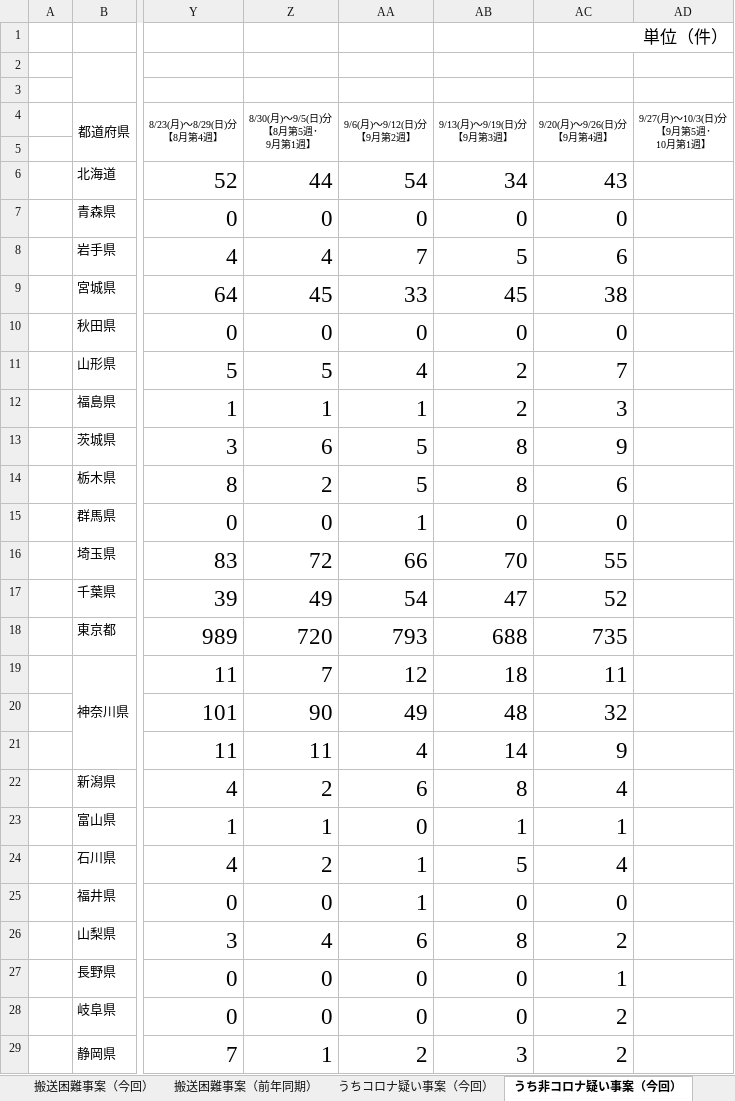
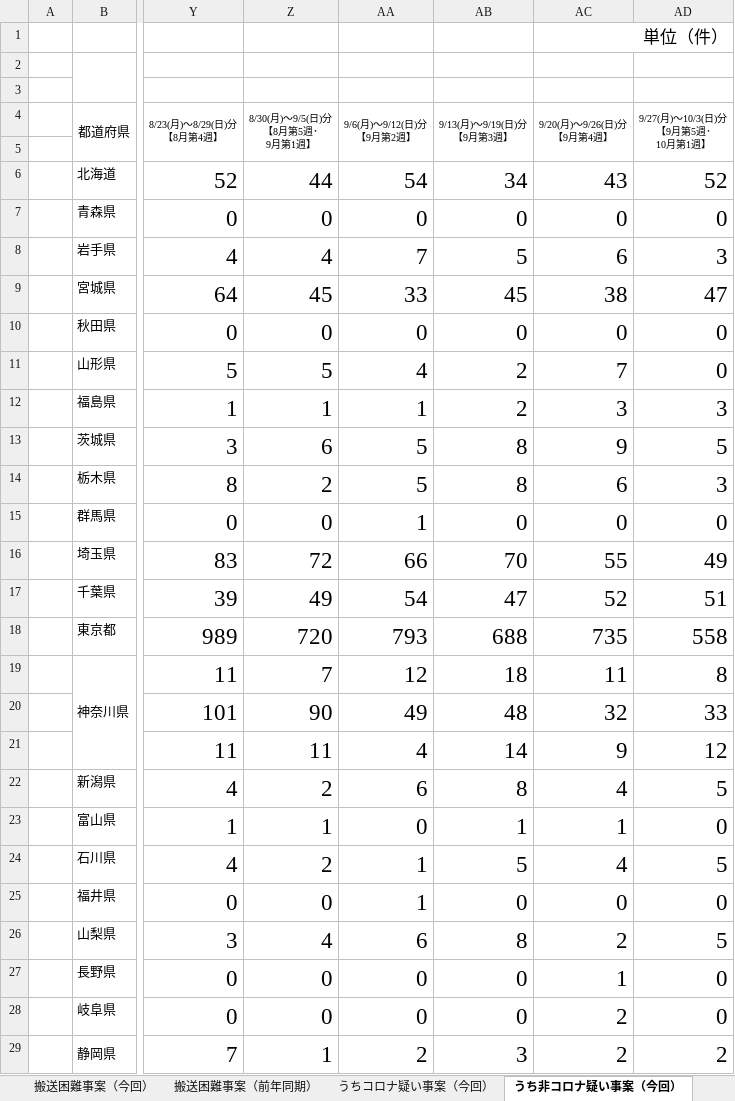
Before and after one commit to code4fukui/fdma_go_jp, an Excel workbook: emergencytransport_difficult.xlsx, sheet うち非コロナ疑い事案（今回）, drawn as a sheet; only a part is shown, gaps mark what is left out; values as stored, in another font and other column widths than the file's, no borders; charts and pictures not drawn; the diff covers the shown part only; the diff names each change by its address in the sheet, - before the commit and + after, or states it on an @@ line.

```diff
--- a/emergencytransport_difficult.xlsx (sheet うち非コロナ疑い事案（今回）)
+++ b/emergencytransport_difficult.xlsx (sheet うち非コロナ疑い事案（今回）)
-AD6 (9/27(月)～10/3(日)分 【9月第5週･ 10月第1週】): (empty)
+AD6 (9/27(月)～10/3(日)分 【9月第5週･ 10月第1週】): 52
-AD7 (9/27(月)～10/3(日)分 【9月第5週･ 10月第1週】): (empty)
+AD7 (9/27(月)～10/3(日)分 【9月第5週･ 10月第1週】): 0
-AD8 (9/27(月)～10/3(日)分 【9月第5週･ 10月第1週】): (empty)
+AD8 (9/27(月)～10/3(日)分 【9月第5週･ 10月第1週】): 3
-AD9 (9/27(月)～10/3(日)分 【9月第5週･ 10月第1週】): (empty)
+AD9 (9/27(月)～10/3(日)分 【9月第5週･ 10月第1週】): 47
-AD10:AD11 (9/27(月)～10/3(日)分 【9月第5週･ 10月第1週】): (empty)
+AD10:AD11 (9/27(月)～10/3(日)分 【9月第5週･ 10月第1週】): 0
-AD12 (9/27(月)～10/3(日)分 【9月第5週･ 10月第1週】): (empty)
+AD12 (9/27(月)～10/3(日)分 【9月第5週･ 10月第1週】): 3
-AD13 (9/27(月)～10/3(日)分 【9月第5週･ 10月第1週】): (empty)
+AD13 (9/27(月)～10/3(日)分 【9月第5週･ 10月第1週】): 5
-AD14 (9/27(月)～10/3(日)分 【9月第5週･ 10月第1週】): (empty)
+AD14 (9/27(月)～10/3(日)分 【9月第5週･ 10月第1週】): 3
-AD15 (9/27(月)～10/3(日)分 【9月第5週･ 10月第1週】): (empty)
+AD15 (9/27(月)～10/3(日)分 【9月第5週･ 10月第1週】): 0
-AD16 (9/27(月)～10/3(日)分 【9月第5週･ 10月第1週】): (empty)
+AD16 (9/27(月)～10/3(日)分 【9月第5週･ 10月第1週】): 49
-AD17 (9/27(月)～10/3(日)分 【9月第5週･ 10月第1週】): (empty)
+AD17 (9/27(月)～10/3(日)分 【9月第5週･ 10月第1週】): 51
-AD18 (9/27(月)～10/3(日)分 【9月第5週･ 10月第1週】): (empty)
+AD18 (9/27(月)～10/3(日)分 【9月第5週･ 10月第1週】): 558
-AD19 (9/27(月)～10/3(日)分 【9月第5週･ 10月第1週】): (empty)
+AD19 (9/27(月)～10/3(日)分 【9月第5週･ 10月第1週】): 8
-AD20 (9/27(月)～10/3(日)分 【9月第5週･ 10月第1週】): (empty)
+AD20 (9/27(月)～10/3(日)分 【9月第5週･ 10月第1週】): 33
-AD21 (9/27(月)～10/3(日)分 【9月第5週･ 10月第1週】): (empty)
+AD21 (9/27(月)～10/3(日)分 【9月第5週･ 10月第1週】): 12
-AD22 (9/27(月)～10/3(日)分 【9月第5週･ 10月第1週】): (empty)
+AD22 (9/27(月)～10/3(日)分 【9月第5週･ 10月第1週】): 5
-AD23 (9/27(月)～10/3(日)分 【9月第5週･ 10月第1週】): (empty)
+AD23 (9/27(月)～10/3(日)分 【9月第5週･ 10月第1週】): 0
-AD24 (9/27(月)～10/3(日)分 【9月第5週･ 10月第1週】): (empty)
+AD24 (9/27(月)～10/3(日)分 【9月第5週･ 10月第1週】): 5
-AD25 (9/27(月)～10/3(日)分 【9月第5週･ 10月第1週】): (empty)
+AD25 (9/27(月)～10/3(日)分 【9月第5週･ 10月第1週】): 0
-AD26 (9/27(月)～10/3(日)分 【9月第5週･ 10月第1週】): (empty)
+AD26 (9/27(月)～10/3(日)分 【9月第5週･ 10月第1週】): 5
-AD27:AD28 (9/27(月)～10/3(日)分 【9月第5週･ 10月第1週】): (empty)
+AD27:AD28 (9/27(月)～10/3(日)分 【9月第5週･ 10月第1週】): 0
-AD29 (9/27(月)～10/3(日)分 【9月第5週･ 10月第1週】): (empty)
+AD29 (9/27(月)～10/3(日)分 【9月第5週･ 10月第1週】): 2
```
Also changed, not shown: 29 edited cells elsewhere in this sheet, sheet うちコロナ疑い事案（今回）, sheet 搬送困難事案（前年同期）, sheet 搬送困難事案（今回）, 3 other files.
